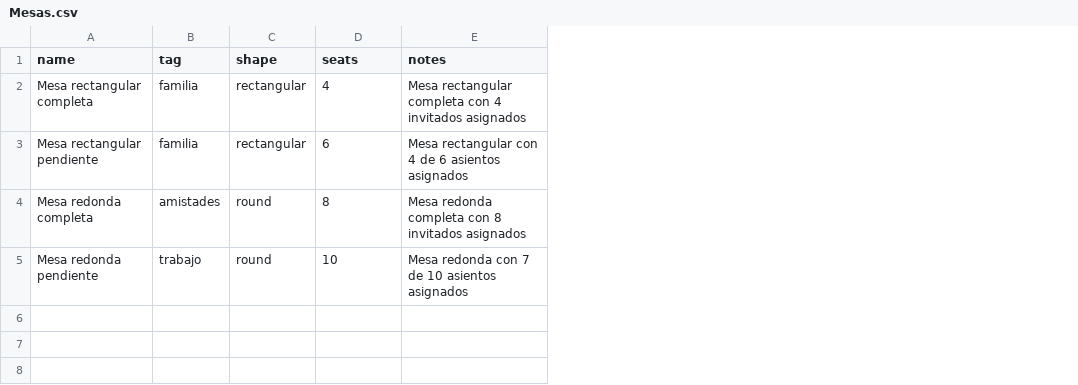
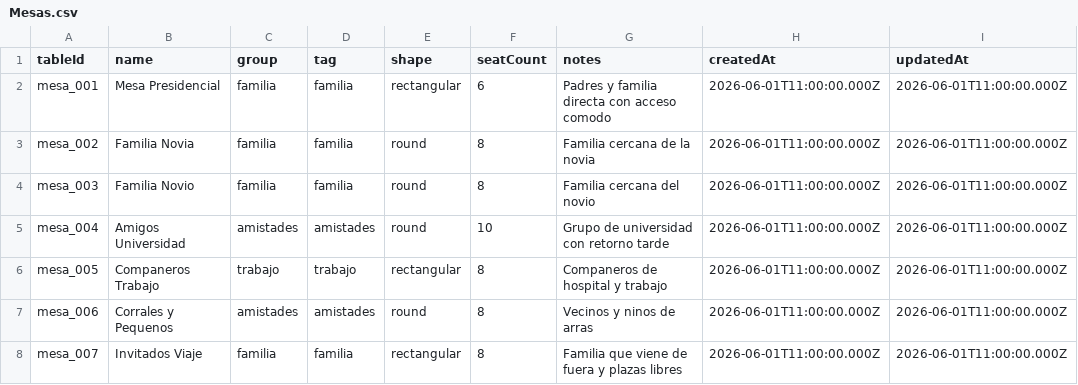
Before and after one commit to MiguelRico/boda-sara-fran, a CSV file: data/Mesas.csv, drawn as a sheet; removed rows and columns are numbered as before the commit, all else as after; the diff names each change by its address in the sheet, - before the commit and + after, or states it on an @@ line.

```diff
--- a/data/Mesas.csv
+++ b/data/Mesas.csv
+column A (tableId), row 2: mesa_001; row 7: mesa_006
+column C (group), row 2: familia; row 7: amistades
+column H (createdAt), row 2: 2026-06-01T11:00:00.000Z; row 7: 2026-06-01T11:00:00.000Z
+column I (updatedAt), row 2: 2026-06-01T11:00:00.000Z; row 7: 2026-06-01T11:00:00.000Z
-F1: seats
+F1: seatCount
-row 2: Mesa rectangular completa | familia | rectangular | 4 | Mesa rectangular completa con 4 invitados asignados
-B2 (name): Mesa rectangular pendiente
+B2 (name): Mesa Presidencial
-G2 (notes): Mesa rectangular con 4 de 6 asientos asignados
+G2 (notes): Padres y familia directa con acceso comodo
+row 3: mesa_002 | Familia Novia | familia | familia | round | 8 | Familia cercana de la novia | 2026-06-01T11:00:00.000Z | 2026-06-01T11:00:00.000Z
+row 4: mesa_003 | Familia Novio | familia | familia | round | 8 | Familia cercana del novio | 2026-06-01T11:00:00.000Z | 2026-06-01T11:00:00.000Z
+row 5: mesa_004 | Amigos Universidad | amistades | amistades | round | 10 | Grupo de universidad con retorno tarde | 2026-06-01T11:00:00.000Z | 2026-06-01T11:00:00.000Z
+row 6: mesa_005 | Companeros Trabajo | trabajo | trabajo | rectangular | 8 | Companeros de hospital y trabajo | 2026-06-01T11:00:00.000Z | 2026-06-01T11:00:00.000Z
-B7 (name): Mesa redonda completa
+B7 (name): Corrales y Pequenos
-G7 (notes): Mesa redonda completa con 8 invitados asignados
+G7 (notes): Vecinos y ninos de arras
-row 5: Mesa redonda pendiente | trabajo | round | 10 | Mesa redonda con 7 de 10 asientos asignados
+row 8: mesa_007 | Invitados Viaje | familia | familia | rectangular | 8 | Familia que viene de fuera y plazas libres | 2026-06-01T11:00:00.000Z | 2026-06-01T11:00:00.000Z
```
Also changed, not shown: data/Confirmaciones.csv, data/Invitados.csv, 7 other files.
